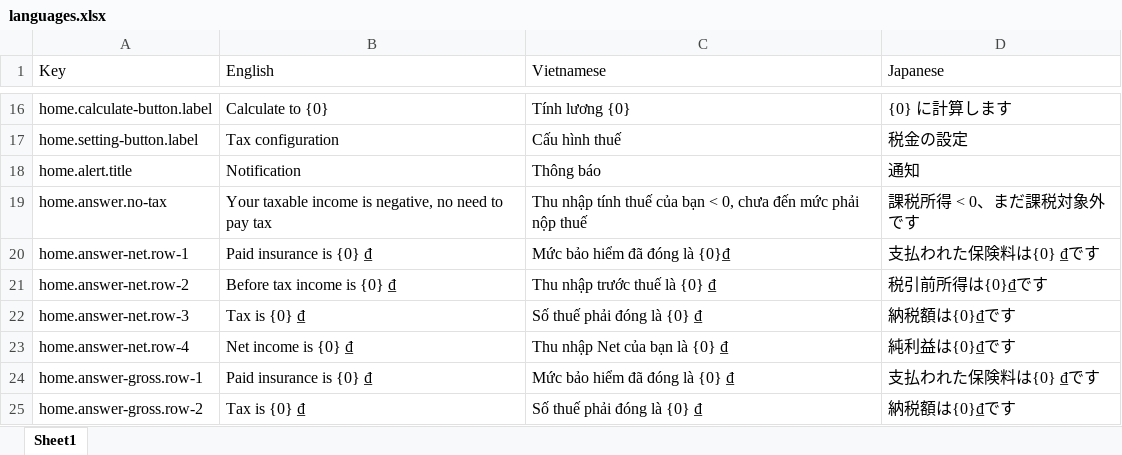
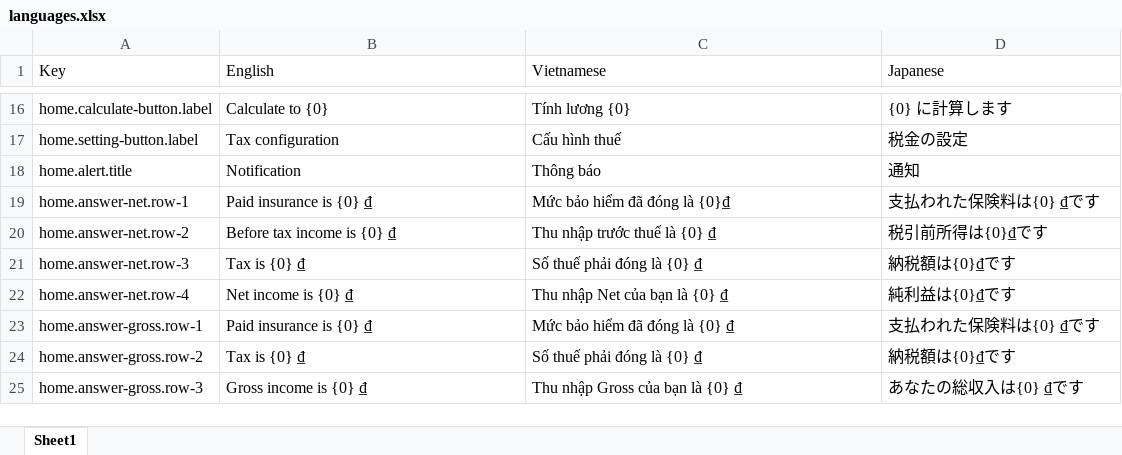
Before and after one commit to hieunm22/tax-calculator, an Excel workbook: src/locales/languages.xlsx, sheet Sheet1, drawn as a sheet; only a part is shown, gaps mark what is left out; the shorter side is filled out with more unchanged rows; values as stored, in another font and other column widths than the file's, no borders; the diff names each change by its address in the sheet, - before the commit and + after, or states it on an @@ line.

```diff
--- a/src/locales/languages.xlsx (sheet Sheet1)
+++ b/src/locales/languages.xlsx (sheet Sheet1)
-row 19: home.answer.no-tax | Your taxable income is negative, no need to pay tax | Thu nhập tính thuế của bạn < 0, chưa đến mức phải nộp thuế | 課税所得 < 0、まだ課税対象外です
```
Also changed, not shown: 12 other files.
